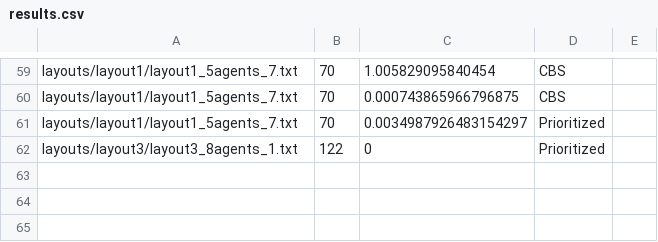
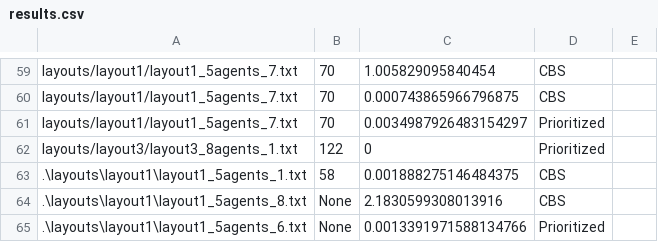
Before and after one commit to woutersouge/AE4422, a CSV file: results.csv, drawn as a sheet; only a part is shown, gaps mark what is left out; the diff names each change by its address in the sheet, - before the commit and + after, or states it on an @@ line.

Commit message:
Added timeout feature to CBS and Prioritized, should return None now for unsolvable

```diff
--- a/results.csv
+++ b/results.csv
+row 63: .\layouts\layout1\layout1_5agents_1.txt | 58 | 0.001888275146484375 | CBS
+row 64: .\layouts\layout1\layout1_5agents_8.txt | None | 2.1830599308013916 | CBS
+row 65: .\layouts\layout1\layout1_5agents_6.txt | None | 0.0013391971588134766 | Prioritized
```
Also changed, not shown: 3 other files.
